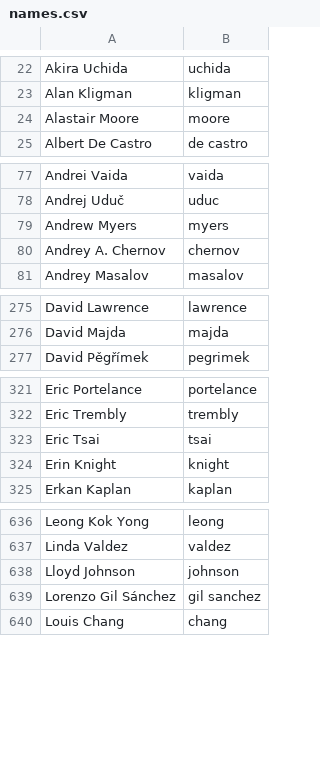
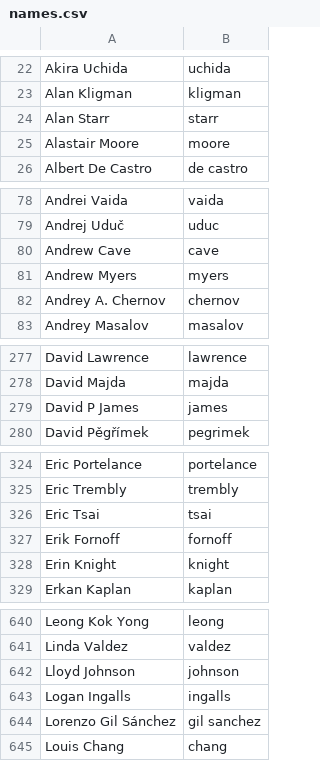
Before and after one commit to twse/random-stuff, a CSV file: names.csv, drawn as a sheet; only a part is shown, gaps mark what is left out; the diff covers the shown part only.

Commit message:
Add names from Firefox 1.0 credits list.

```diff
--- a/names.csv
+++ b/names.csv
@@ -23,2 +23,3 @@ Akira Uchida,uchida
 Alan Kligman,kligman
+Alan Starr,starr
 Alastair Moore,moore
@@ -78,2 +79,3 @@ Andrei Vaida,vaida
 Andrej Uduč,uduc
+Andrew Cave,cave
 Andrew Myers,myers
@@ -276,2 +278,3 @@ David Lawrence,lawrence
 David Majda,majda
+David P James,james
 David Pěgřímek,pegrimek
@@ -323,2 +326,3 @@ Eric Trembly,trembly
 Eric Tsai,tsai
+Erik Fornoff,fornoff
 Erin Knight,knight
@@ -638,2 +642,3 @@ Linda Valdez,valdez
 Lloyd Johnson,johnson
+Logan Ingalls,ingalls
 Lorenzo Gil Sánchez,gil sanchez
```
Also changed, not shown: 4 added rows elsewhere in this file.
